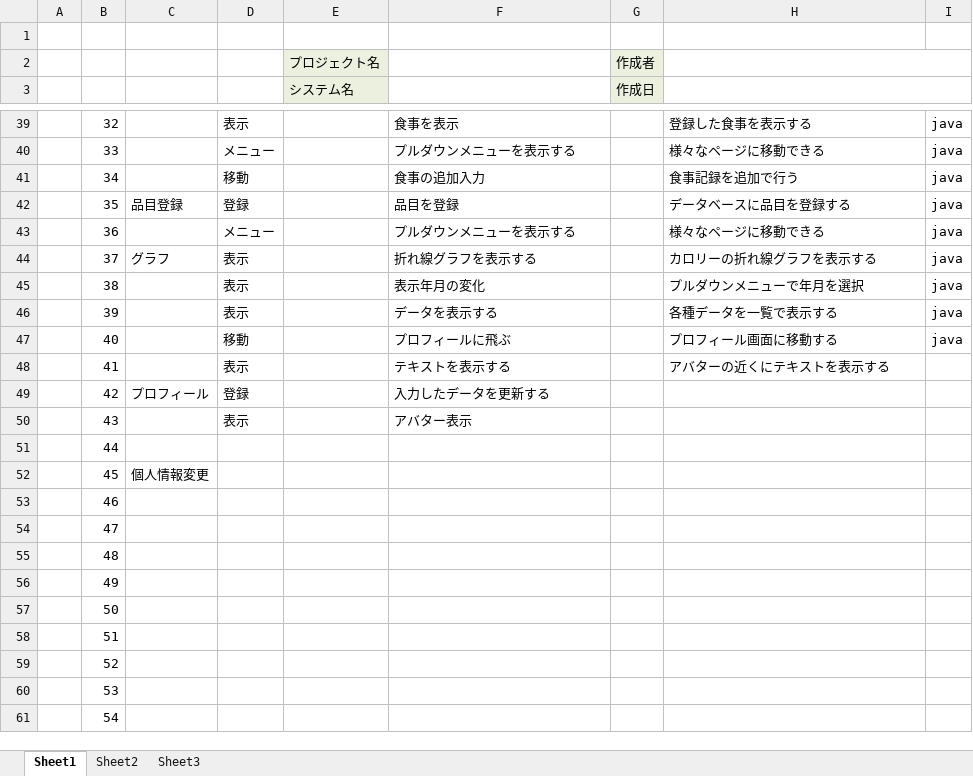
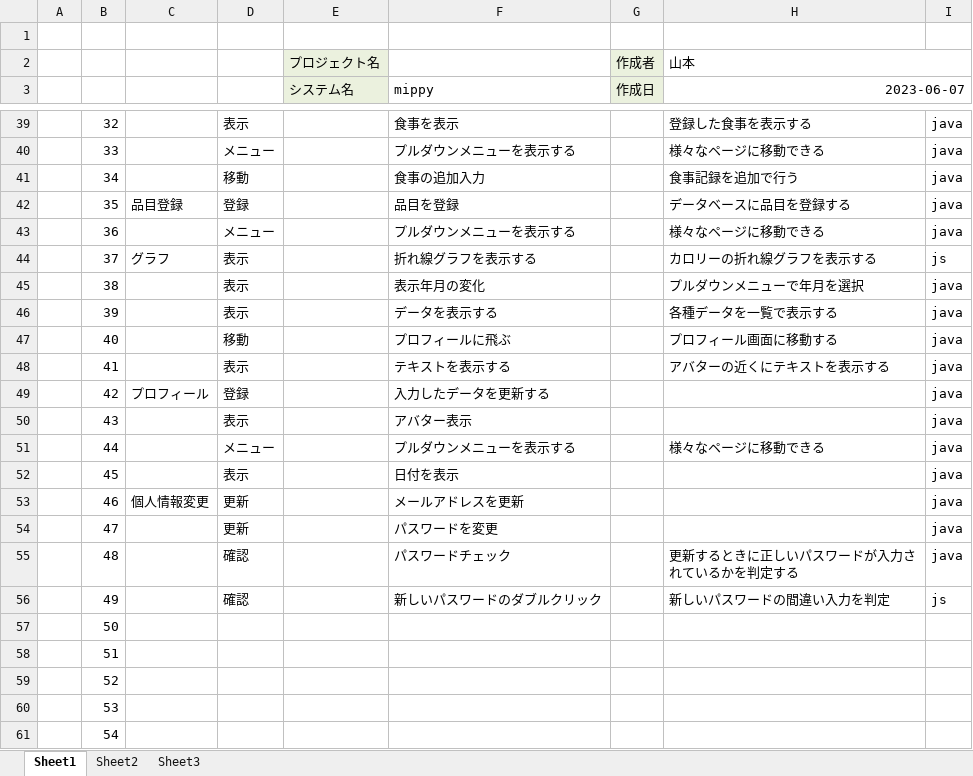
Before and after one commit to dojo2023/D-1, an Excel workbook: doc/04_機能一覧_mippy.xlsx, sheet Sheet1, drawn as a sheet; only a part is shown, gaps mark what is left out; values as stored, in another font and other column widths than the file's, no borders; the diff names each change by its address in the sheet, - before the commit and + after, or states it on an @@ line.

Commit message:
機能一覧 6/7二回目

```diff
--- a/doc/04_機能一覧_mippy.xlsx (sheet Sheet1)
+++ b/doc/04_機能一覧_mippy.xlsx (sheet Sheet1)
-H2 (2023-06-07): (empty)
+H2 (2023-06-07): 山本
-F3: (empty)
+F3: mippy
-H3: (empty)
+H3: 2023-06-07
-I44: java
+I44: js
-I48:I55: (empty)
+I48:I55: java
-D51: (empty)
+D51: メニュー
-F51 (mippy): (empty)
+F51 (mippy): プルダウンメニューを表示する
-H51 (2023-06-07): (empty)
+H51 (2023-06-07): 様々なページに移動できる
-C52: 個人情報変更
+C52: (empty)
-D52: (empty)
+D52: 表示
-F52 (mippy): (empty)
+F52 (mippy): 日付を表示
-C53: (empty)
+C53: 個人情報変更
-D53:D54: (empty)
+D53:D54: 更新
-F53 (mippy): (empty)
+F53 (mippy): メールアドレスを更新
-F54 (mippy): (empty)
+F54 (mippy): パスワードを変更
-D55:D56: (empty)
+D55:D56: 確認
-F55 (mippy): (empty)
+F55 (mippy): パスワードチェック
-H55 (2023-06-07): (empty)
+H55 (2023-06-07): 更新するときに正しいパスワードが入力されているかを判定する
-F56 (mippy): (empty)
+F56 (mippy): 新しいパスワードのダブルクリック
-H56 (2023-06-07): (empty)
+H56 (2023-06-07): 新しいパスワードの間違い入力を判定
-I56: (empty)
+I56: js
```
